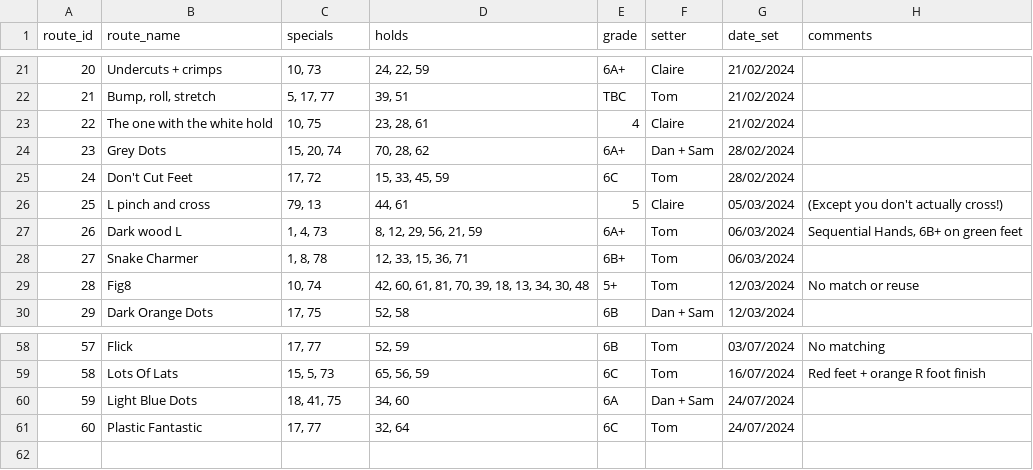
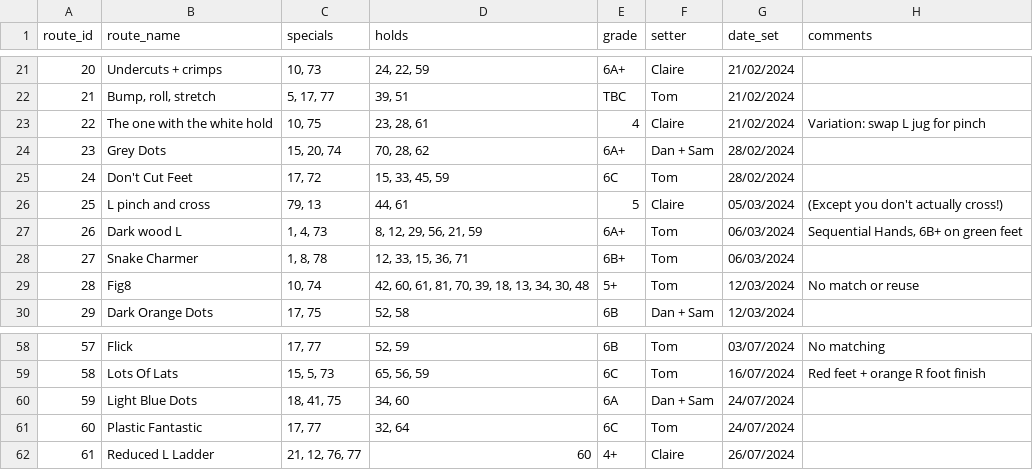
Before and after one commit to ceguest/climbing_app, a CSV file: static/routes.csv, drawn as a sheet; only a part is shown, gaps mark what is left out.

Commit message:
C new route

```diff
--- a/static/routes.csv
+++ b/static/routes.csv
@@ -22,3 +22,3 @@ route_id;route_name;specials;holds;grade;setter;date_set;comments
 21;Bump, roll, stretch;5, 17, 77;39, 51;TBC;Tom;21/02/2024;
-22;The one with the white hold;10, 75;23, 28, 61;4;Claire;21/02/2024;
+22;The one with the white hold;10, 75;23, 28, 61;4;Claire;21/02/2024;Variation: swap L jug for pinch
 23;Grey Dots;15, 20, 74;70, 28, 62;6A+;Dan + Sam;28/02/2024;
@@ -61 +61,2 @@ route_id;route_name;specials;holds;grade;setter;date_set;comments
 60;Plastic Fantastic;17, 77;32, 64;6C;Tom;24/07/2024;
+61;Reduced L Ladder;21, 12, 76, 77;60;4+;Claire;26/07/2024;
```
